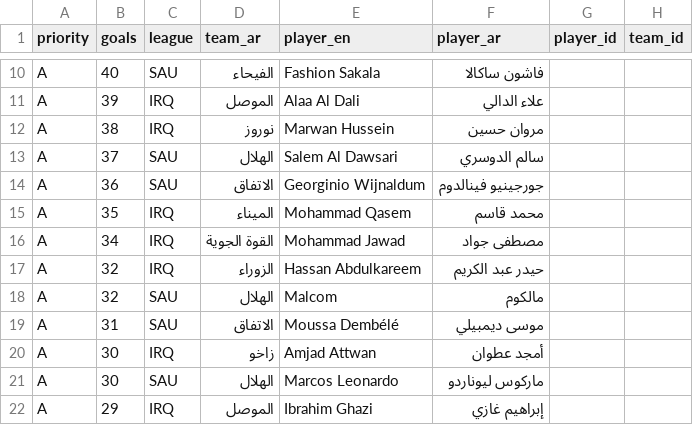
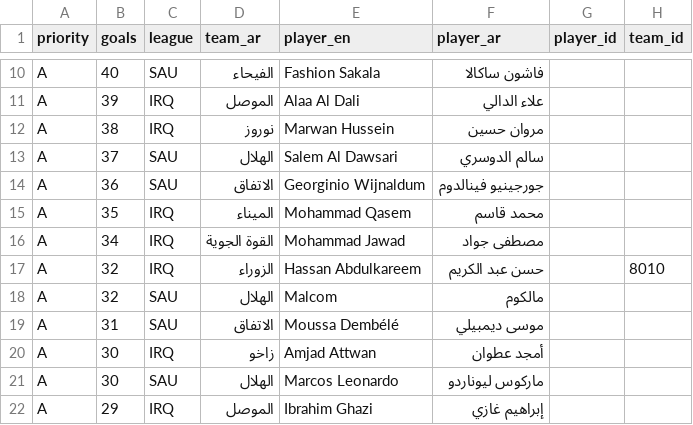
Before and after one commit to amrojaish/football, a CSV file: players_ar.csv, drawn as a sheet; only a part is shown, gaps mark what is left out.

```diff
--- a/players_ar.csv
+++ b/players_ar.csv
@@ -16,3 +16,3 @@ A,35,IRQ,الميناء,Mohammad Qasem,محمد قاسم,,
 A,34,IRQ,القوة الجوية,Mohammad Jawad,مصطفى جواد,,
-A,32,IRQ,الزوراء,Hassan Abdulkareem,حيدر عبد الكريم,,
+A,32,IRQ,الزوراء,Hassan Abdulkareem,حسن عبد الكريم,,8010
 A,32,SAU,الهلال,Malcom,مالكوم,,
```
Also changed, not shown: 40 other files.
